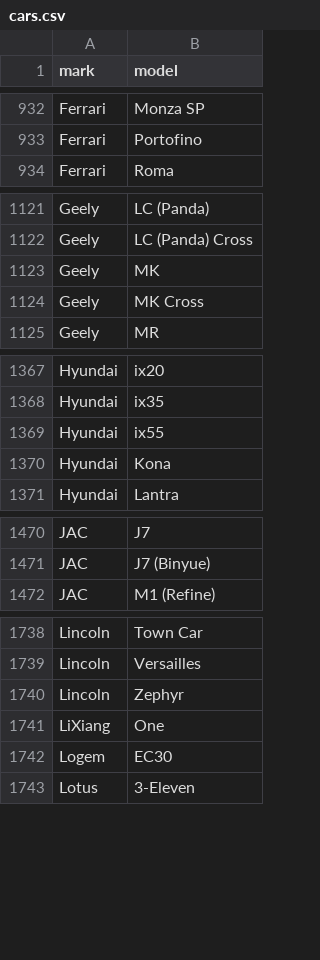
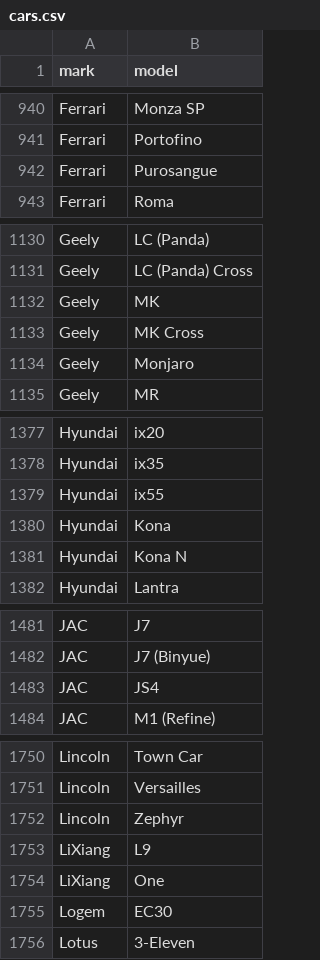
Before and after one commit to blanzh/carsBase, a CSV file: cars.csv, drawn as a sheet; only a part is shown, gaps mark what is left out; the diff covers the shown part only; the diff names each change by its address in the sheet, - before the commit and + after, or states it on an @@ line.

```diff
--- a/cars.csv
+++ b/cars.csv
+row 942: Ferrari | Purosangue
+row 1134: Geely | Monjaro
+row 1381: Hyundai | Kona N
+row 1483: JAC | JS4
+row 1753: LiXiang | L9
```
Also changed, not shown: 11 added rows elsewhere in this file, 3 other files.
